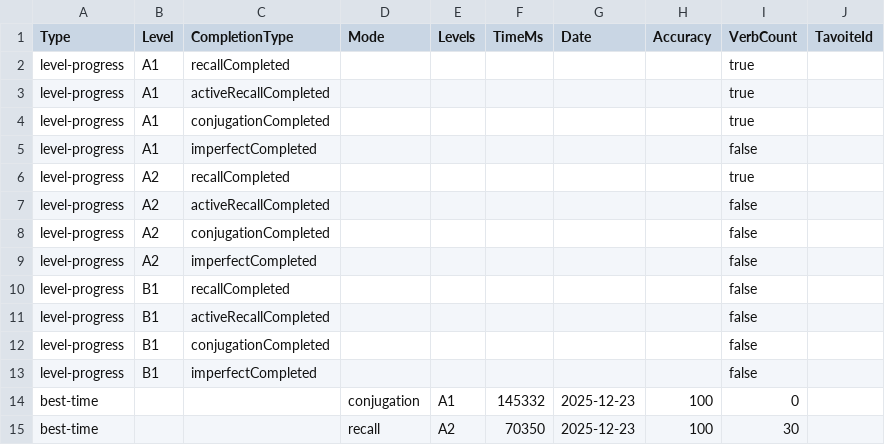
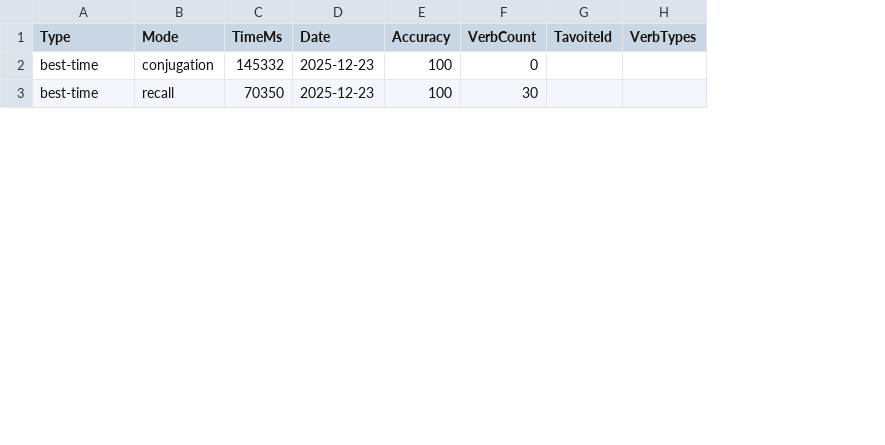
Before and after one commit to Avashesh07/LanguageLearning, a CSV file: data/finnish-verb-arena-data.csv, drawn as a sheet; only a part is shown; removed rows and columns are numbered as before the commit, all else as after; the diff names each change by its address in the sheet, - before the commit and + after, or states it on an @@ line.

Commit message:
add new game modes

```diff
--- a/data/finnish-verb-arena-data.csv
+++ b/data/finnish-verb-arena-data.csv
-column B (Level), empty
-column C (CompletionType), empty
-column E (Levels), rows 14-15: A1 | A2
+column H (VerbTypes), empty
-row 2: level-progress | A1 | recallCompleted |  |  |  |  |  | true
-row 3: level-progress | A1 | activeRecallCompleted |  |  |  |  |  | true
-row 4: level-progress | A1 | conjugationCompleted |  |  |  |  |  | true
-row 5: level-progress | A1 | imperfectCompleted |  |  |  |  |  | false
-row 6: level-progress | A2 | recallCompleted |  |  |  |  |  | true
-row 7: level-progress | A2 | activeRecallCompleted |  |  |  |  |  | false
-row 8: level-progress | A2 | conjugationCompleted |  |  |  |  |  | false
-row 9: level-progress | A2 | imperfectCompleted |  |  |  |  |  | false
-row 10: level-progress | B1 | recallCompleted |  |  |  |  |  | false
-row 11: level-progress | B1 | activeRecallCompleted |  |  |  |  |  | false
-row 12: level-progress | B1 | conjugationCompleted |  |  |  |  |  | false
-row 13: level-progress | B1 | imperfectCompleted |  |  |  |  |  | false
```
Also changed, not shown: 18 other files.
